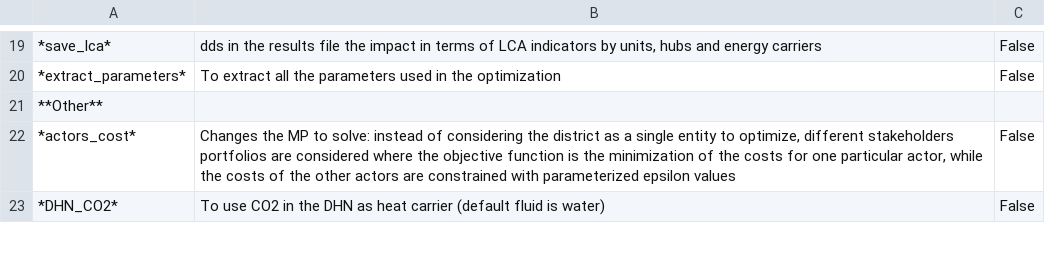
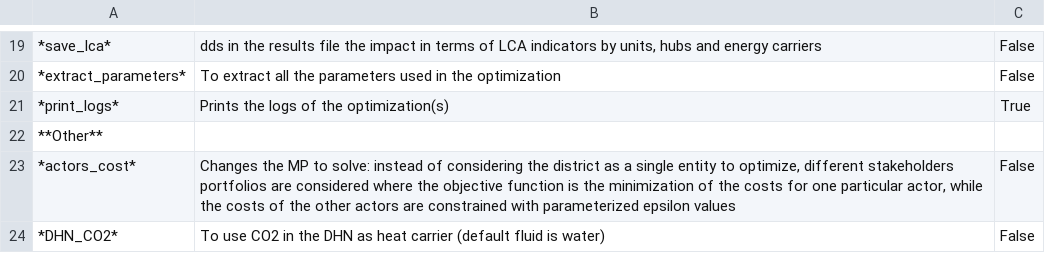
Before and after one commit to sai-ravi-epfl/REHO, a CSV file: documentation/data/methods.csv, drawn as a sheet; only a part is shown, gaps mark what is left out.

```diff
--- a/documentation/data/methods.csv
+++ b/documentation/data/methods.csv
@@ -20,2 +20,3 @@
 *extract_parameters*;To extract all the parameters used in the optimization;False
+*print_logs*;Prints the logs of the optimization(s);True
 **Other**;;
```
Also changed, not shown: 13 other files.
